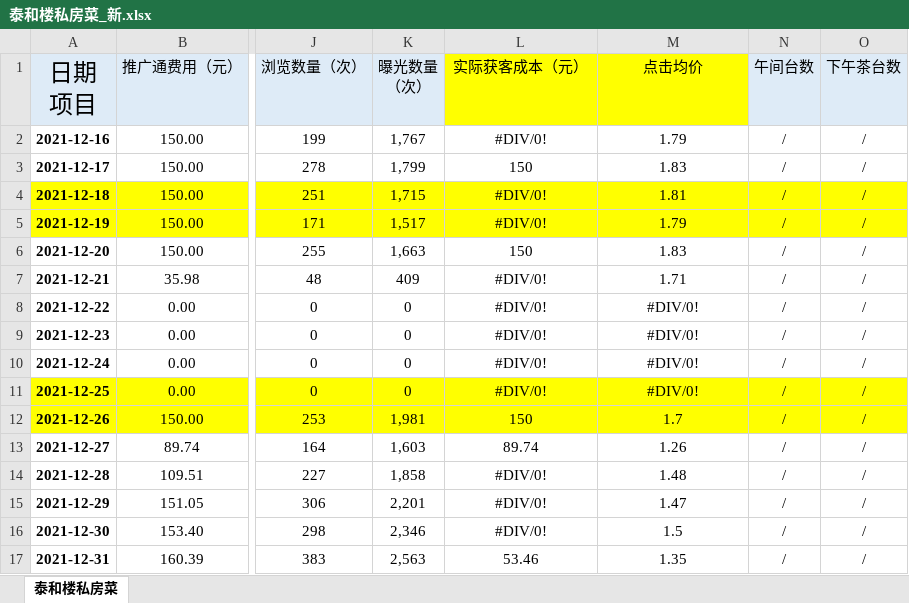
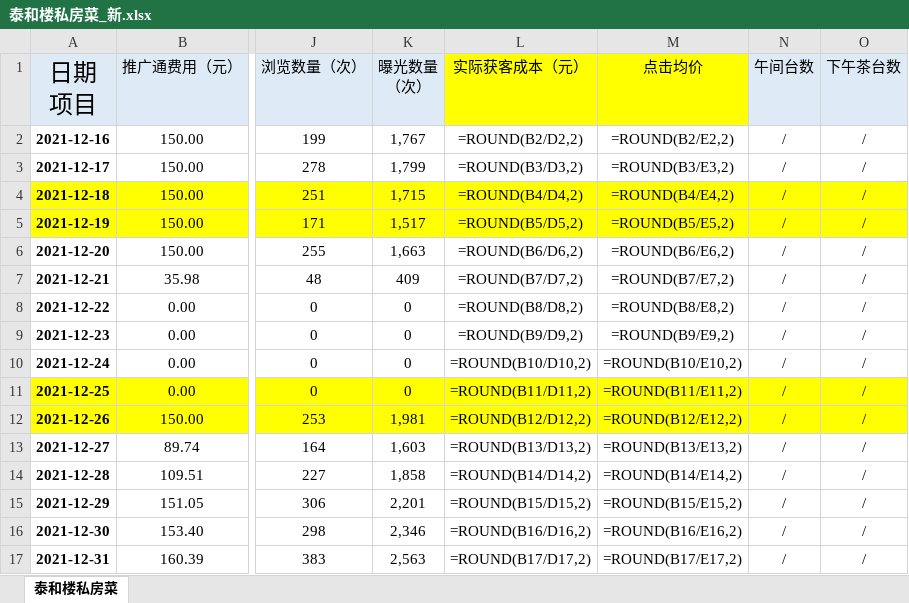
Before and after one commit to jack0lin/sheet_script, an Excel workbook: 泰和楼私房菜_新.xlsx, sheet 泰和楼私房菜, drawn as a sheet; only a part is shown, gaps mark what is left out; values as stored, in another font and other column widths than the file's, no borders; formulas without a stored value are shown as written; the diff covers the shown part only; the diff names each change by its address in the sheet, - before the commit and + after, or states it on an @@ line.

```diff
--- a/泰和楼私房菜_新.xlsx (sheet 泰和楼私房菜)
+++ b/泰和楼私房菜_新.xlsx (sheet 泰和楼私房菜)
-L2 (实际获客成本（元）): #DIV/0!
+L2 (实际获客成本（元）): =ROUND(B2/D2,2)
-M2 (点击均价): 1.79
+M2 (点击均价): =ROUND(B2/E2,2)
-L3 (实际获客成本（元）): 150
+L3 (实际获客成本（元）): =ROUND(B3/D3,2)
-M3 (点击均价): 1.83
+M3 (点击均价): =ROUND(B3/E3,2)
-L4 (实际获客成本（元）): #DIV/0!
+L4 (实际获客成本（元）): =ROUND(B4/D4,2)
-M4 (点击均价): 1.81
+M4 (点击均价): =ROUND(B4/E4,2)
-L5 (实际获客成本（元）): #DIV/0!
+L5 (实际获客成本（元）): =ROUND(B5/D5,2)
-M5 (点击均价): 1.79
+M5 (点击均价): =ROUND(B5/E5,2)
-L6 (实际获客成本（元）): 150
+L6 (实际获客成本（元）): =ROUND(B6/D6,2)
-M6 (点击均价): 1.83
+M6 (点击均价): =ROUND(B6/E6,2)
-L7 (实际获客成本（元）): #DIV/0!
+L7 (实际获客成本（元）): =ROUND(B7/D7,2)
-M7 (点击均价): 1.71
+M7 (点击均价): =ROUND(B7/E7,2)
-L8 (实际获客成本（元）): #DIV/0!
+L8 (实际获客成本（元）): =ROUND(B8/D8,2)
-M8 (点击均价): #DIV/0!
+M8 (点击均价): =ROUND(B8/E8,2)
-L9 (实际获客成本（元）): #DIV/0!
+L9 (实际获客成本（元）): =ROUND(B9/D9,2)
-M9 (点击均价): #DIV/0!
+M9 (点击均价): =ROUND(B9/E9,2)
-L10 (实际获客成本（元）): #DIV/0!
+L10 (实际获客成本（元）): =ROUND(B10/D10,2)
-M10 (点击均价): #DIV/0!
+M10 (点击均价): =ROUND(B10/E10,2)
-L11 (实际获客成本（元）): #DIV/0!
+L11 (实际获客成本（元）): =ROUND(B11/D11,2)
-M11 (点击均价): #DIV/0!
+M11 (点击均价): =ROUND(B11/E11,2)
-L12 (实际获客成本（元）): 150
+L12 (实际获客成本（元）): =ROUND(B12/D12,2)
-M12 (点击均价): 1.7
+M12 (点击均价): =ROUND(B12/E12,2)
-L13 (实际获客成本（元）): 89.74
+L13 (实际获客成本（元）): =ROUND(B13/D13,2)
-M13 (点击均价): 1.26
+M13 (点击均价): =ROUND(B13/E13,2)
-L14 (实际获客成本（元）): #DIV/0!
+L14 (实际获客成本（元）): =ROUND(B14/D14,2)
-M14 (点击均价): 1.48
+M14 (点击均价): =ROUND(B14/E14,2)
-L15 (实际获客成本（元）): #DIV/0!
+L15 (实际获客成本（元）): =ROUND(B15/D15,2)
-M15 (点击均价): 1.47
+M15 (点击均价): =ROUND(B15/E15,2)
-L16 (实际获客成本（元）): #DIV/0!
+L16 (实际获客成本（元）): =ROUND(B16/D16,2)
-M16 (点击均价): 1.5
+M16 (点击均价): =ROUND(B16/E16,2)
-L17 (实际获客成本（元）): 53.46
+L17 (实际获客成本（元）): =ROUND(B17/D17,2)
-M17 (点击均价): 1.35
+M17 (点击均价): =ROUND(B17/E17,2)
```
Also changed, not shown: 1 added row and 144 edited cells elsewhere in this sheet, hidden cells, 叻三度_新.xlsx, 彭渔宴_新.xlsx, 18 other files.
